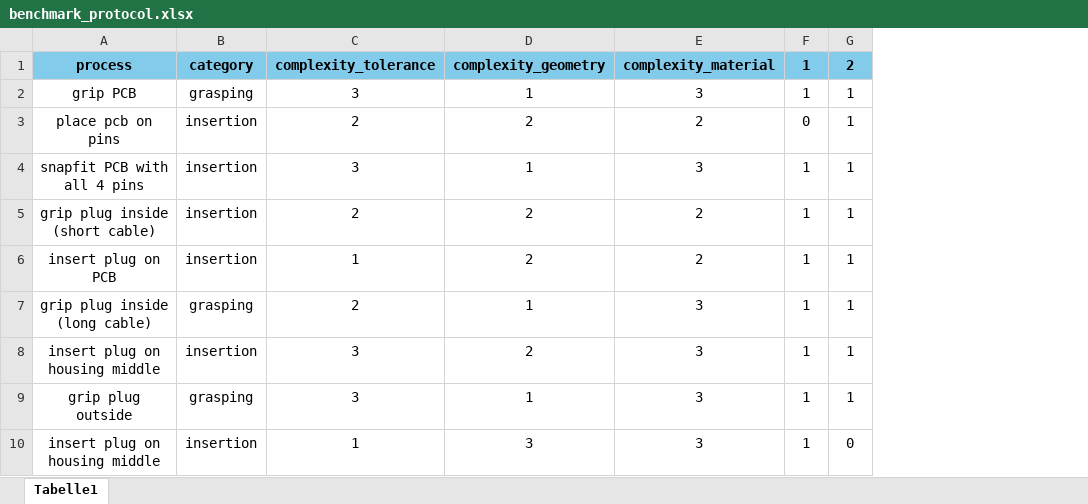
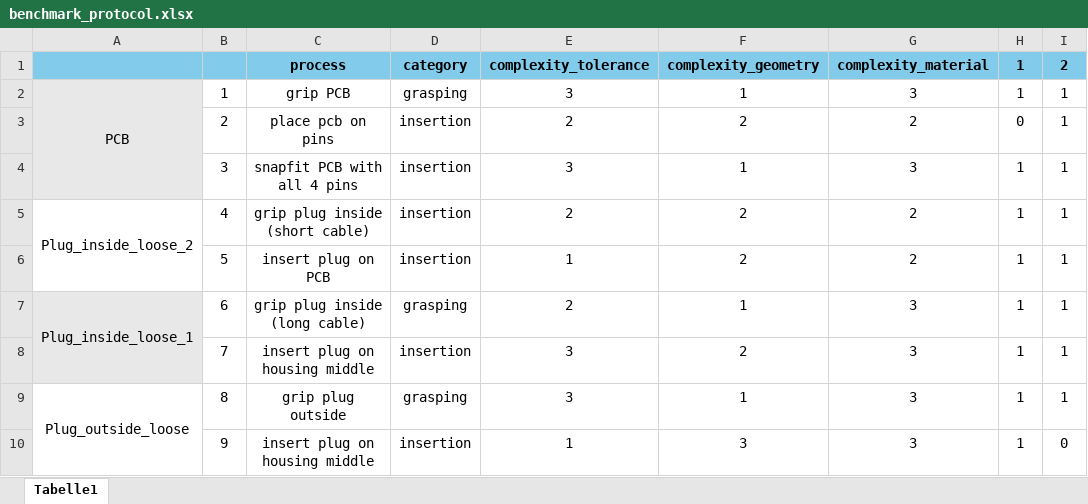
Before and after one commit to cschempp/robotic-assembly-benchmark, an Excel workbook: static/evaluation/benchmark_protocol.xlsx, sheet Tabelle1, drawn as a sheet; only a part is shown; values as stored, in another font and other column widths than the file's, no borders; the diff names each change by its address in the sheet, - before the commit and + after, or states it on an @@ line.

```diff
--- a/static/evaluation/benchmark_protocol.xlsx (sheet Tabelle1)
+++ b/static/evaluation/benchmark_protocol.xlsx (sheet Tabelle1)
+column A, rows 2-9: PCB |  |  | Plug_inside_loose_2 |  | Plug_inside_loose_1 |  | Plug_outside_loose
+column B, rows 2-10: 1 | 2 | 3 | 4 | 5 | 6 | 7 | 8 | 9
```
Also changed, not shown: static/evaluation/benchmark_protocol_template.xlsx, 3 other files.
